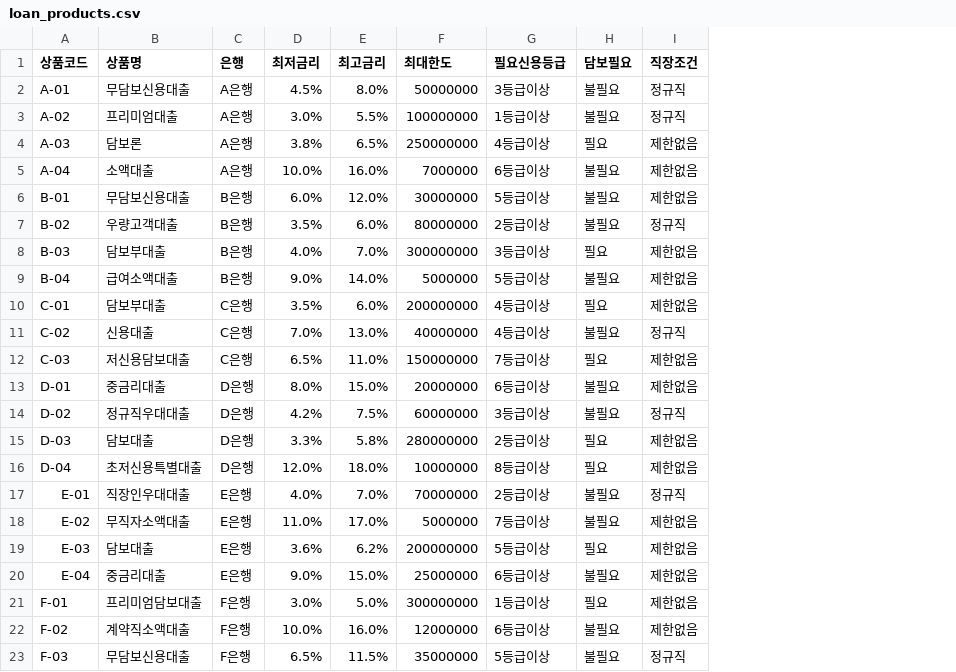
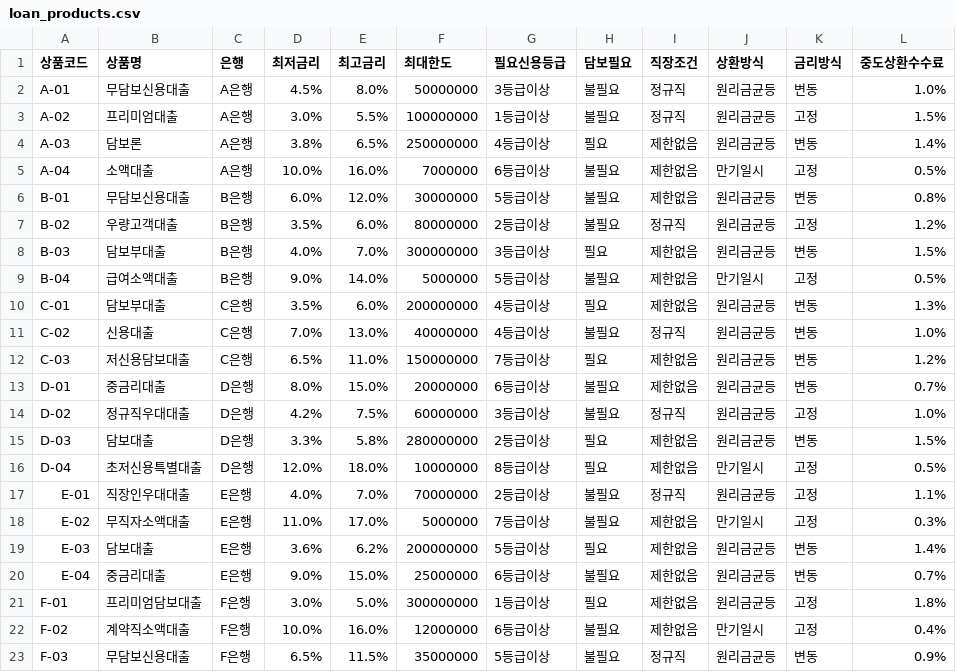
Before and after one commit to Gwangdev/loan-suitability-agent, a CSV file: loan_products.csv, drawn as a sheet; the diff names each change by its address in the sheet, - before the commit and + after, or states it on an @@ line.

```diff
--- a/loan_products.csv
+++ b/loan_products.csv
+column J (상환방식), rows 2-23: 원리금균등 | 원리금균등 | 원리금균등 | 만기일시 | 원리금균등 | 원리금균등 | 원리금균등 | 만기일시 | 원리금균등 | 원리금균등 | 원리금균등 | 원리금균등 | 원리금균등 | 원리금균등 | 만기일시 | 원리금균등 | 만기일시 | 원리금균등 | 원리금균등 | 원리금균등 | 만기일시 | 원리금균등
+column K (금리방식), rows 2-23: 변동 | 고정 | 변동 | 고정 | 변동 | 고정 | 변동 | 고정 | 변동 | 변동 | 변동 | 변동 | 고정 | 변동 | 고정 | 고정 | 고정 | 변동 | 변동 | 고정 | 고정 | 변동
+column L (중도상환수수료), rows 2-23: 1.0% | 1.5% | 1.4% | 0.5% | 0.8% | 1.2% | 1.5% | 0.5% | 1.3% | 1.0% | 1.2% | 0.7% | 1.0% | 1.5% | 0.5% | 1.1% | 0.3% | 1.4% | 0.7% | 1.8% | 0.4% | 0.9%
```
Also changed, not shown: 3 other files.
